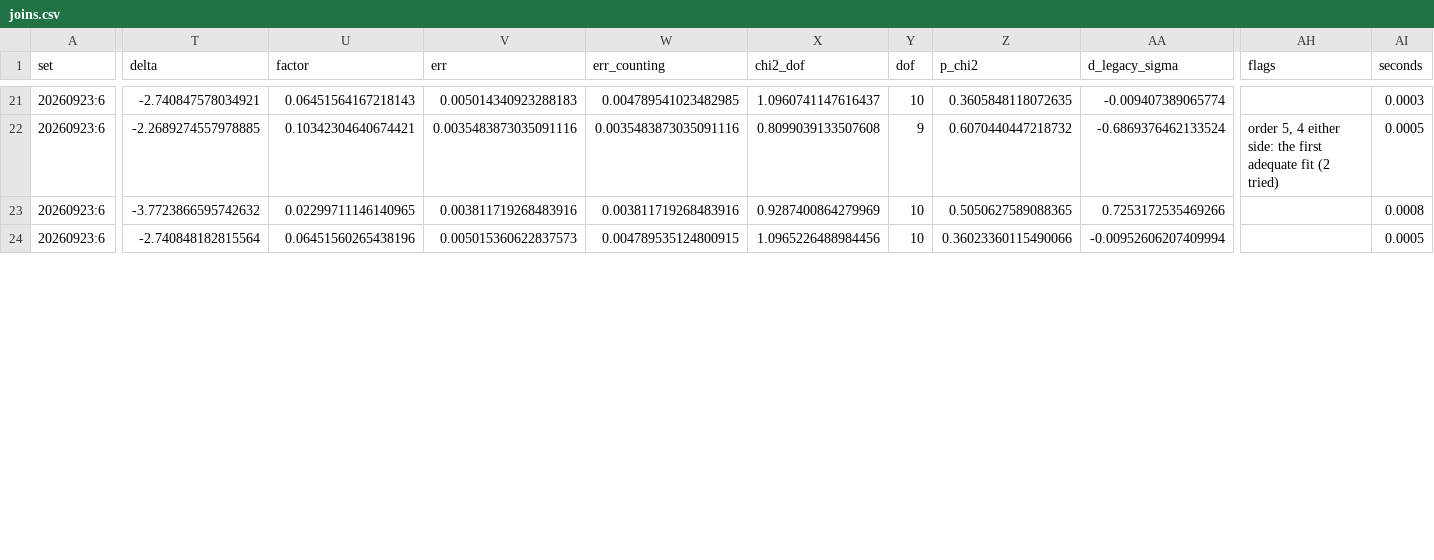
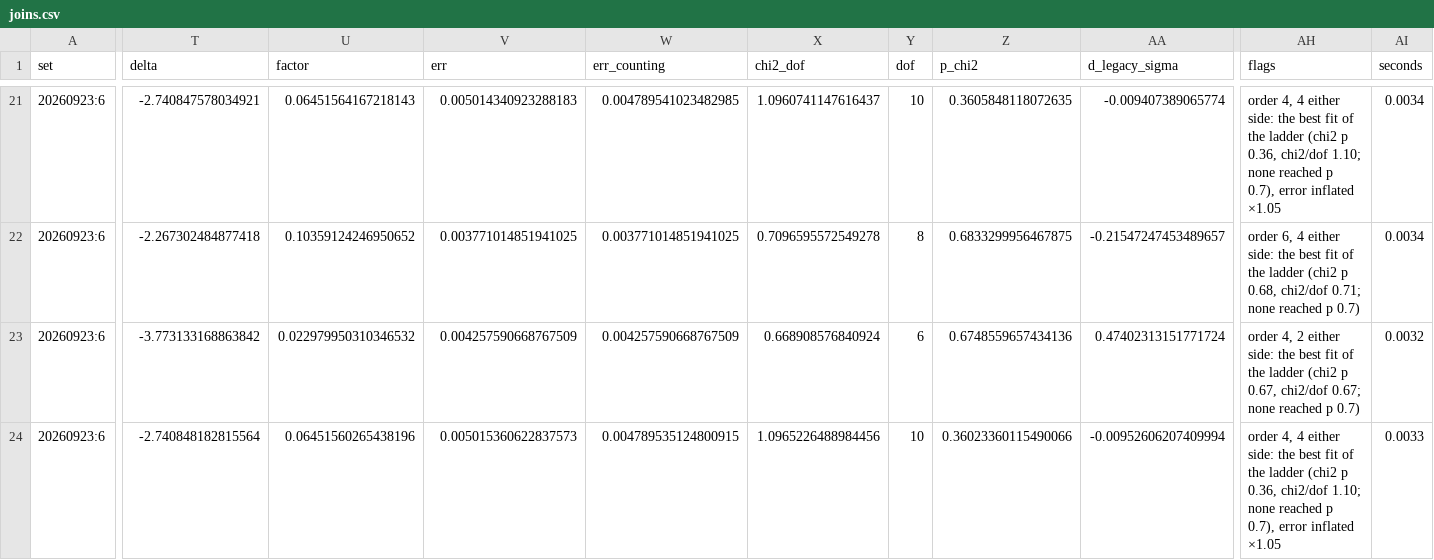
Before and after one commit to Dave-J-W/LSS_Reader2, a CSV file: docs/comparisons_data/ref_patch_nx/joins.csv, drawn as a sheet; only a part is shown, gaps mark what is left out; the diff covers the shown part only; the diff names each change by its address in the sheet, - before the commit and + after, or states it on an @@ line.

```diff
--- a/docs/comparisons_data/ref_patch_nx/joins.csv
+++ b/docs/comparisons_data/ref_patch_nx/joins.csv
-AH21 (flags): (empty)
+AH21 (flags): order 4, 4 either side: the best fit of the ladder (chi2 p 0.36, chi2/dof 1.10; none reached p 0.7), error inflated ×1.05
-AI21 (seconds): 0.0003
+AI21 (seconds): 0.0034
-T22 (delta): -2.2689274557978885
+T22 (delta): -2.267302484877418
-U22 (factor): 0.10342304640674421
+U22 (factor): 0.10359124246950652
-V22 (err): 0.0035483873035091116
+V22 (err): 0.003771014851941025
-W22 (err_counting): 0.0035483873035091116
+W22 (err_counting): 0.003771014851941025
-X22 (chi2_dof): 0.8099039133507608
+X22 (chi2_dof): 0.7096595572549278
-Y22 (dof): 9
+Y22 (dof): 8
-Z22 (p_chi2): 0.6070440447218732
+Z22 (p_chi2): 0.6833299956467875
-AA22 (d_legacy_sigma): -0.6869376462133524
+AA22 (d_legacy_sigma): -0.21547247453489657
-AH22 (flags): order 5, 4 either side: the first adequate fit (2 tried)
+AH22 (flags): order 6, 4 either side: the best fit of the ladder (chi2 p 0.68, chi2/dof 0.71; none reached p 0.7)
-AI22 (seconds): 0.0005
+AI22 (seconds): 0.0034
-T23 (delta): -3.7723866595742632
+T23 (delta): -3.773133168863842
-U23 (factor): 0.02299711146140965
+U23 (factor): 0.022979950310346532
-V23 (err): 0.003811719268483916
+V23 (err): 0.004257590668767509
-W23 (err_counting): 0.003811719268483916
+W23 (err_counting): 0.004257590668767509
-X23 (chi2_dof): 0.9287400864279969
+X23 (chi2_dof): 0.668908576840924
-Y23 (dof): 10
+Y23 (dof): 6
-Z23 (p_chi2): 0.5050627589088365
+Z23 (p_chi2): 0.6748559657434136
-AA23 (d_legacy_sigma): 0.7253172535469266
+AA23 (d_legacy_sigma): 0.47402313151771724
-AH23 (flags): (empty)
+AH23 (flags): order 4, 2 either side: the best fit of the ladder (chi2 p 0.67, chi2/dof 0.67; none reached p 0.7)
-AI23 (seconds): 0.0008
+AI23 (seconds): 0.0032
-AH24 (flags): (empty)
+AH24 (flags): order 4, 4 either side: the best fit of the ladder (chi2 p 0.36, chi2/dof 1.10; none reached p 0.7), error inflated ×1.05
-AI24 (seconds): 0.0005
+AI24 (seconds): 0.0033
```
Also changed, not shown: 75 edited cells elsewhere in this file, docs/comparisons_data/ref_patch_nx/sets.csv, docs/comparisons_data/ref_patch_nx/split.csv, 36 other files.
